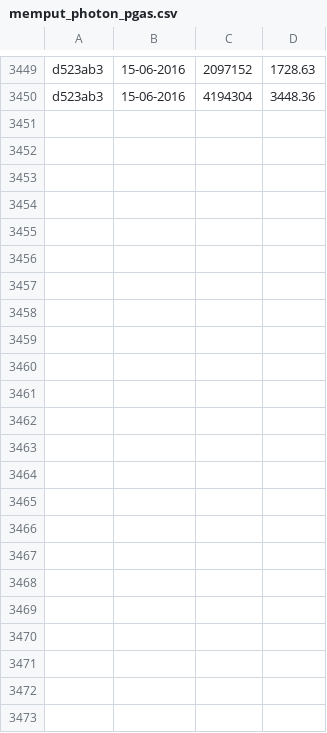
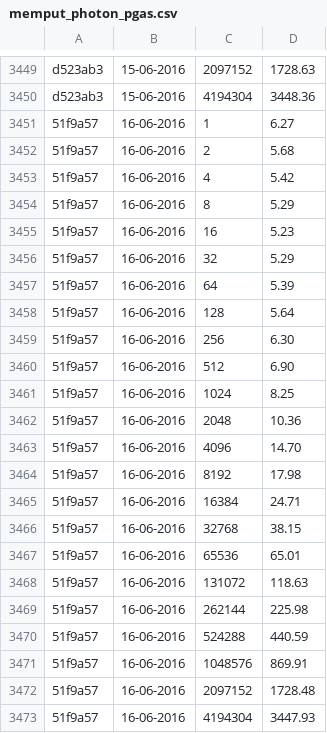
Before and after one commit to jayaajay/hpx-results, a CSV file: cutter_mlx4_0/memput_photon_pgas.csv, drawn as a sheet; only a part is shown, gaps mark what is left out.

Commit message:
generated files on Thu Jun 16 09:45:31 EDT 2016 for cutter_mlx4_0

```diff
--- a/cutter_mlx4_0/memput_photon_pgas.csv
+++ b/cutter_mlx4_0/memput_photon_pgas.csv
@@ -3450 +3450,24 @@ d523ab3, 15-06-2016, 2097152, 1728.63
 d523ab3, 15-06-2016, 4194304, 3448.36
+51f9a57, 16-06-2016, 1, 6.27
+51f9a57, 16-06-2016, 2, 5.68
+51f9a57, 16-06-2016, 4, 5.42
+51f9a57, 16-06-2016, 8, 5.29
+51f9a57, 16-06-2016, 16, 5.23
+51f9a57, 16-06-2016, 32, 5.29
+51f9a57, 16-06-2016, 64, 5.39
+51f9a57, 16-06-2016, 128, 5.64
+51f9a57, 16-06-2016, 256, 6.30
+51f9a57, 16-06-2016, 512, 6.90
+51f9a57, 16-06-2016, 1024, 8.25
+51f9a57, 16-06-2016, 2048, 10.36
+51f9a57, 16-06-2016, 4096, 14.70
+51f9a57, 16-06-2016, 8192, 17.98
+51f9a57, 16-06-2016, 16384, 24.71
+51f9a57, 16-06-2016, 32768, 38.15
+51f9a57, 16-06-2016, 65536, 65.01
+51f9a57, 16-06-2016, 131072, 118.63
+51f9a57, 16-06-2016, 262144, 225.98
+51f9a57, 16-06-2016, 524288, 440.59
+51f9a57, 16-06-2016, 1048576, 869.91
+51f9a57, 16-06-2016, 2097152, 1728.48
+51f9a57, 16-06-2016, 4194304, 3447.93
```
Also changed, not shown: cutter_mlx4_0/memget_photon_pgas.csv.
